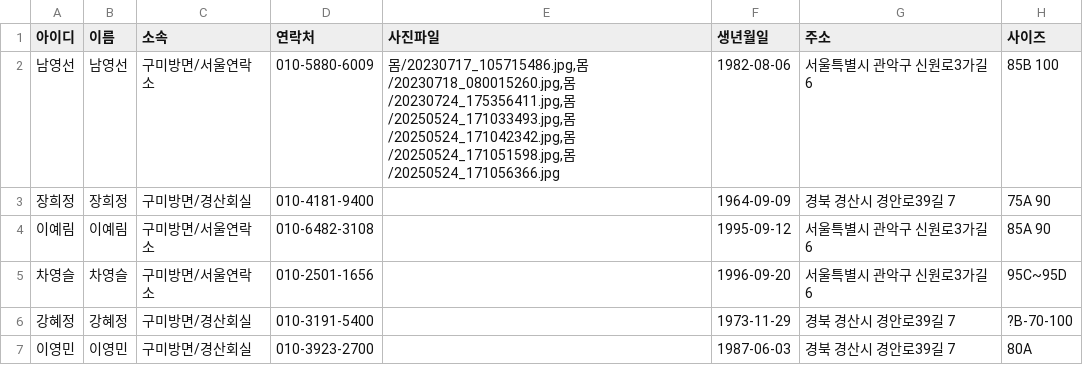
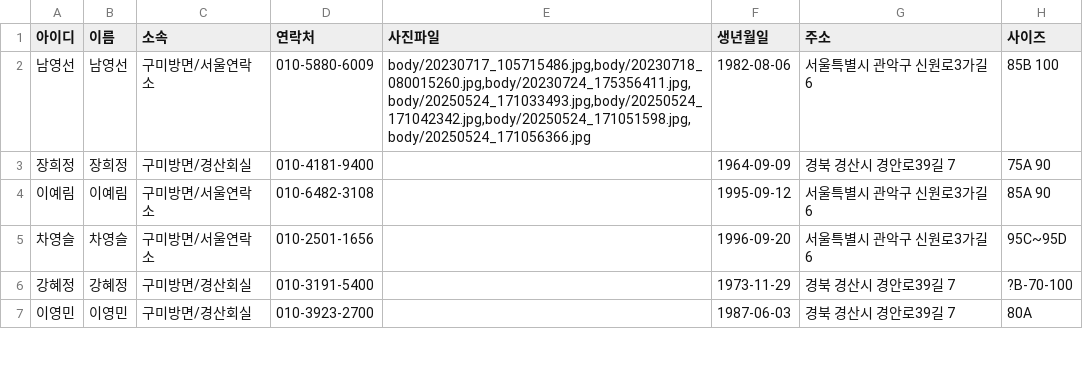
Before and after one commit to jym5317-coder/my-private-note, a CSV file: 인명.csv, drawn as a sheet; only a part is shown; the diff names each change by its address in the sheet, - before the commit and + after, or states it on an @@ line.

Commit message:
Update 인명.csv

```diff
--- a/인명.csv
+++ b/인명.csv
-E2 (사진파일): 몸/20230717_105715486.jpg,몸/20230718_080015260.jpg,몸/20230724_175356411.jpg,몸/20250524_171033493.jpg,몸/20250524_171042342.jpg,몸/20250524_171051598.jpg,몸/20250524_171056366.jpg
+E2 (사진파일): body/20230717_105715486.jpg,body/20230718_080015260.jpg,body/20230724_175356411.jpg,body/20250524_171033493.jpg,body/20250524_171042342.jpg,body/20250524_171051598.jpg,body/20250524_171056366.jpg
```
